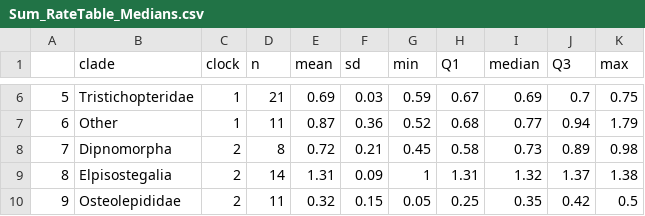
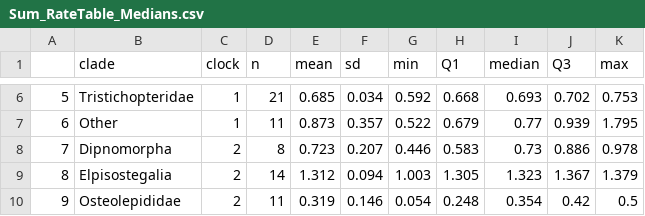
Before and after one commit to tiago-simoes/EvoPhylo, a CSV file: _dev/Examples/MultiClockTree/Sum_RateTable_Medians.csv, drawn as a sheet; only a part is shown, gaps mark what is left out; the diff covers the shown part only.

```diff
--- a/_dev/Examples/MultiClockTree/Sum_RateTable_Medians.csv
+++ b/_dev/Examples/MultiClockTree/Sum_RateTable_Medians.csv
@@ -6,5 +6,5 @@
-"5","Tristichopteridae","1",21,0.69,0.03,0.59,0.67,0.69,0.7,0.75
-"6","Other","1",11,0.87,0.36,0.52,0.68,0.77,0.94,1.79
-"7","Dipnomorpha","2",8,0.72,0.21,0.45,0.58,0.73,0.89,0.98
-"8","Elpisostegalia","2",14,1.31,0.09,1,1.31,1.32,1.37,1.38
-"9","Osteolepididae","2",11,0.32,0.15,0.05,0.25,0.35,0.42,0.5
+"5","Tristichopteridae","1",21,0.685,0.034,0.592,0.668,0.693,0.702,0.753
+"6","Other","1",11,0.873,0.357,0.522,0.679,0.77,0.939,1.795
+"7","Dipnomorpha","2",8,0.723,0.207,0.446,0.583,0.73,0.886,0.978
+"8","Elpisostegalia","2",14,1.312,0.094,1.003,1.305,1.323,1.367,1.379
+"9","Osteolepididae","2",11,0.319,0.146,0.054,0.248,0.354,0.42,0.5
```
Also changed, not shown: 84 edited cells elsewhere in this file, 20 other files.
